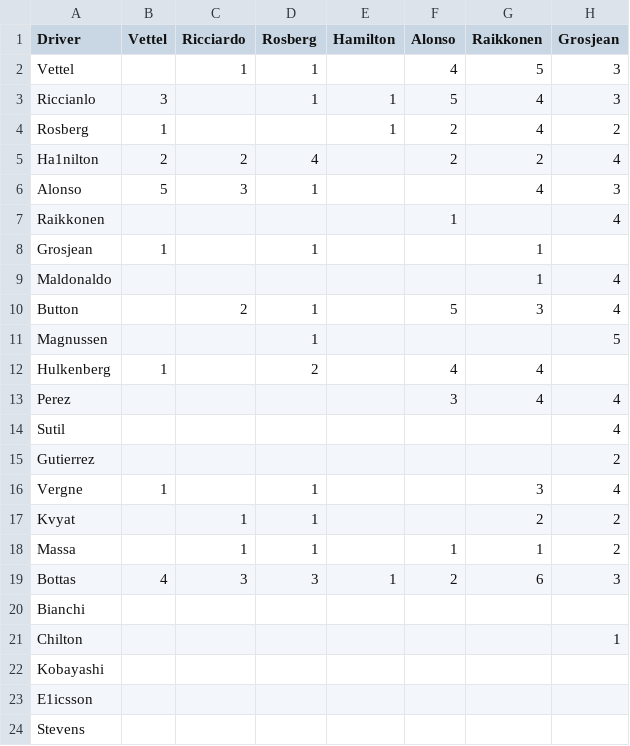
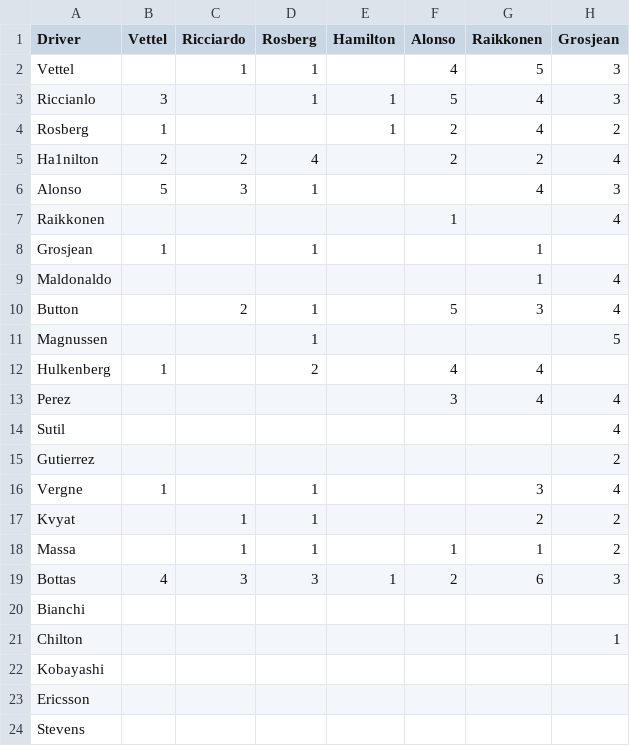
Before and after one commit to joyboukaram/NetworkScienceProject, a CSV file: CSV/2014.csv, drawn as a sheet; only a part is shown; the diff names each change by its address in the sheet, - before the commit and + after, or states it on an @@ line.

```diff
--- a/CSV/2014.csv
+++ b/CSV/2014.csv
-A23 (Driver): E1icsson
+A23 (Driver): Ericsson
```
Also changed, not shown: 1 other file.
